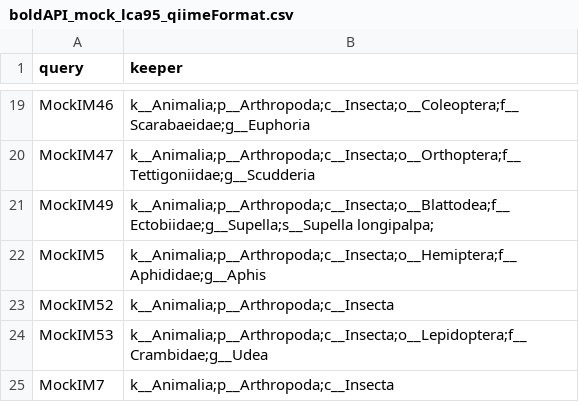
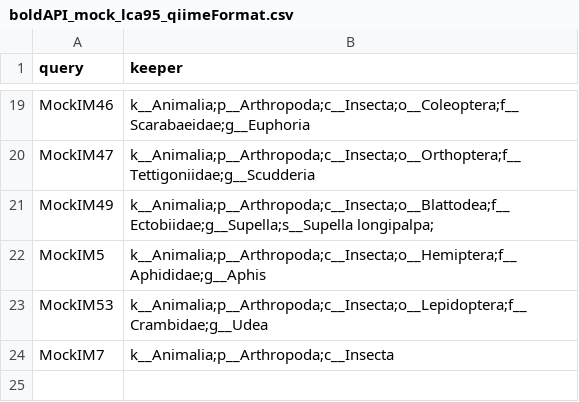
Before and after one commit to devonorourke/tidybug, a CSV file: data/classify_comps/mock_comps/observed_mockData/bold/boldAPI_mock_lca95_qiimeFormat.csv, drawn as a sheet; only a part is shown, gaps mark what is left out; the diff names each change by its address in the sheet, - before the commit and + after, or states it on an @@ line.

Commit message:
Update boldAPI_mock_lca95_qiimeFormat.csv

```diff
--- a/data/classify_comps/mock_comps/observed_mockData/bold/boldAPI_mock_lca95_qiimeFormat.csv
+++ b/data/classify_comps/mock_comps/observed_mockData/bold/boldAPI_mock_lca95_qiimeFormat.csv
-row 23: MockIM52 | k__Animalia;p__Arthropoda;c__Insecta
```
